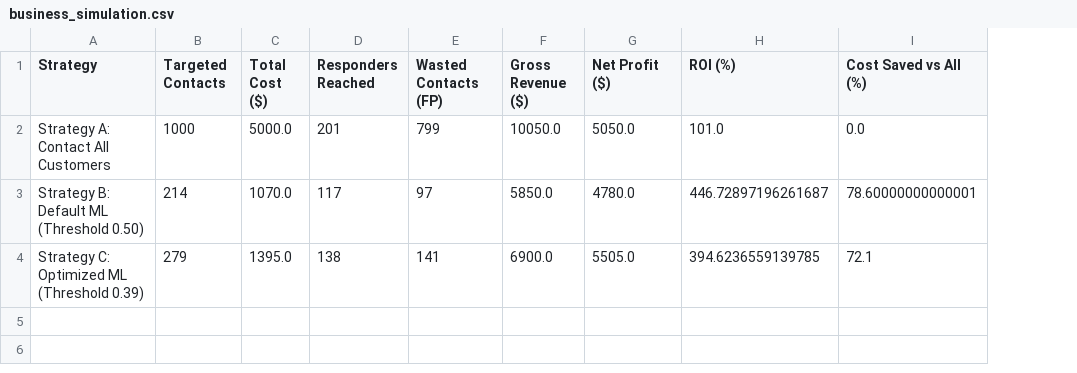
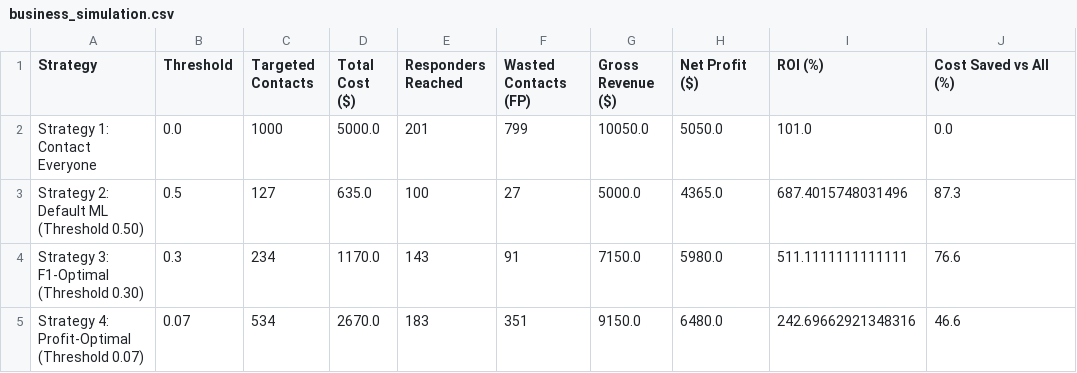
Before and after one commit to VoidVedh/CollegeML_MarketingCampaignResponse, a CSV file: reports/business_simulation.csv, drawn as a sheet; removed rows and columns are numbered as before the commit, all else as after; the diff names each change by its address in the sheet, - before the commit and + after, or states it on an @@ line.

```diff
--- a/reports/business_simulation.csv
+++ b/reports/business_simulation.csv
+column B (Threshold), row 2: 0.0
-A2 (Strategy): Strategy A: Contact All Customers
+A2 (Strategy): Strategy 1: Contact Everyone
-row 3: Strategy B: Default ML (Threshold 0.50) | 214 | 1070.0 | 117 | 97 | 5850.0 | 4780.0 | 446.72897196261687 | 78.60000000000001
-row 4: Strategy C: Optimized ML (Threshold 0.39) | 279 | 1395.0 | 138 | 141 | 6900.0 | 5505.0 | 394.6236559139785 | 72.1
+row 3: Strategy 2: Default ML (Threshold 0.50) | 0.5 | 127 | 635.0 | 100 | 27 | 5000.0 | 4365.0 | 687.4015748031496 | 87.3
+row 4: Strategy 3: F1-Optimal (Threshold 0.30) | 0.3 | 234 | 1170.0 | 143 | 91 | 7150.0 | 5980.0 | 511.1111111111111 | 76.6
+row 5: Strategy 4: Profit-Optimal (Threshold 0.07) | 0.07 | 534 | 2670.0 | 183 | 351 | 9150.0 | 6480.0 | 242.69662921348316 | 46.6
```
Also changed, not shown: reports/customer_profiles.csv, reports/imbalance_handling_comparison.csv, 35 other files.
